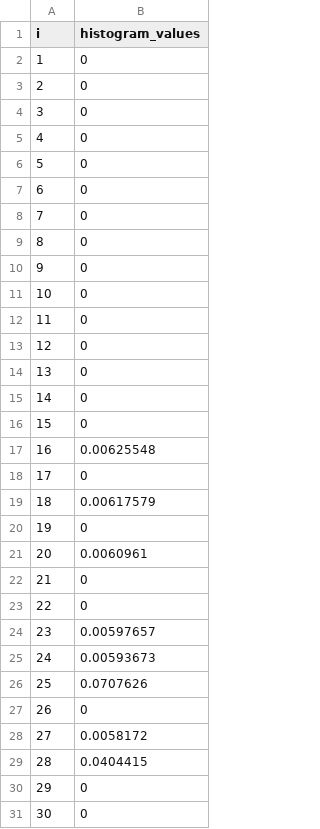
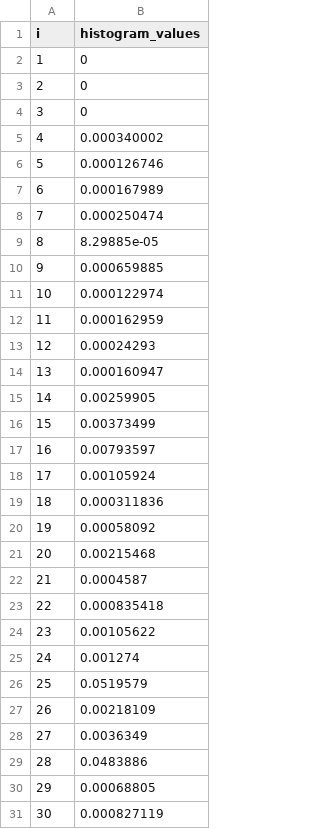
Before and after one commit to f-ritz/ring_mapper_analysis, a CSV file: ring_mapper_histogram.csv, drawn as a sheet; only a part is shown; the diff covers the shown part only.

```diff
--- a/ring_mapper_histogram.csv
+++ b/ring_mapper_histogram.csv
@@ -4,28 +4,28 @@ i,histogram_values
 3,0
-4,0
-5,0
-6,0
-7,0
-8,0
-9,0
-10,0
-11,0
-12,0
-13,0
-14,0
-15,0
-16,0.00625548
-17,0
-18,0.00617579
-19,0
-20,0.0060961
-21,0
-22,0
-23,0.00597657
-24,0.00593673
-25,0.0707626
-26,0
-27,0.0058172
-28,0.0404415
-29,0
-30,0
+4,0.000340002
+5,0.000126746
+6,0.000167989
+7,0.000250474
+8,8.29885e-05
+9,0.000659885
+10,0.000122974
+11,0.000162959
+12,0.00024293
+13,0.000160947
+14,0.00259905
+15,0.00373499
+16,0.00793597
+17,0.00105924
+18,0.000311836
+19,0.00058092
+20,0.00215468
+21,0.0004587
+22,0.000835418
+23,0.00105622
+24,0.001274
+25,0.0519579
+26,0.00218109
+27,0.0036349
+28,0.0483886
+29,0.00068805
+30,0.000827119
```
Also changed, not shown: 140 edited cells elsewhere in this file, 5 other files.
